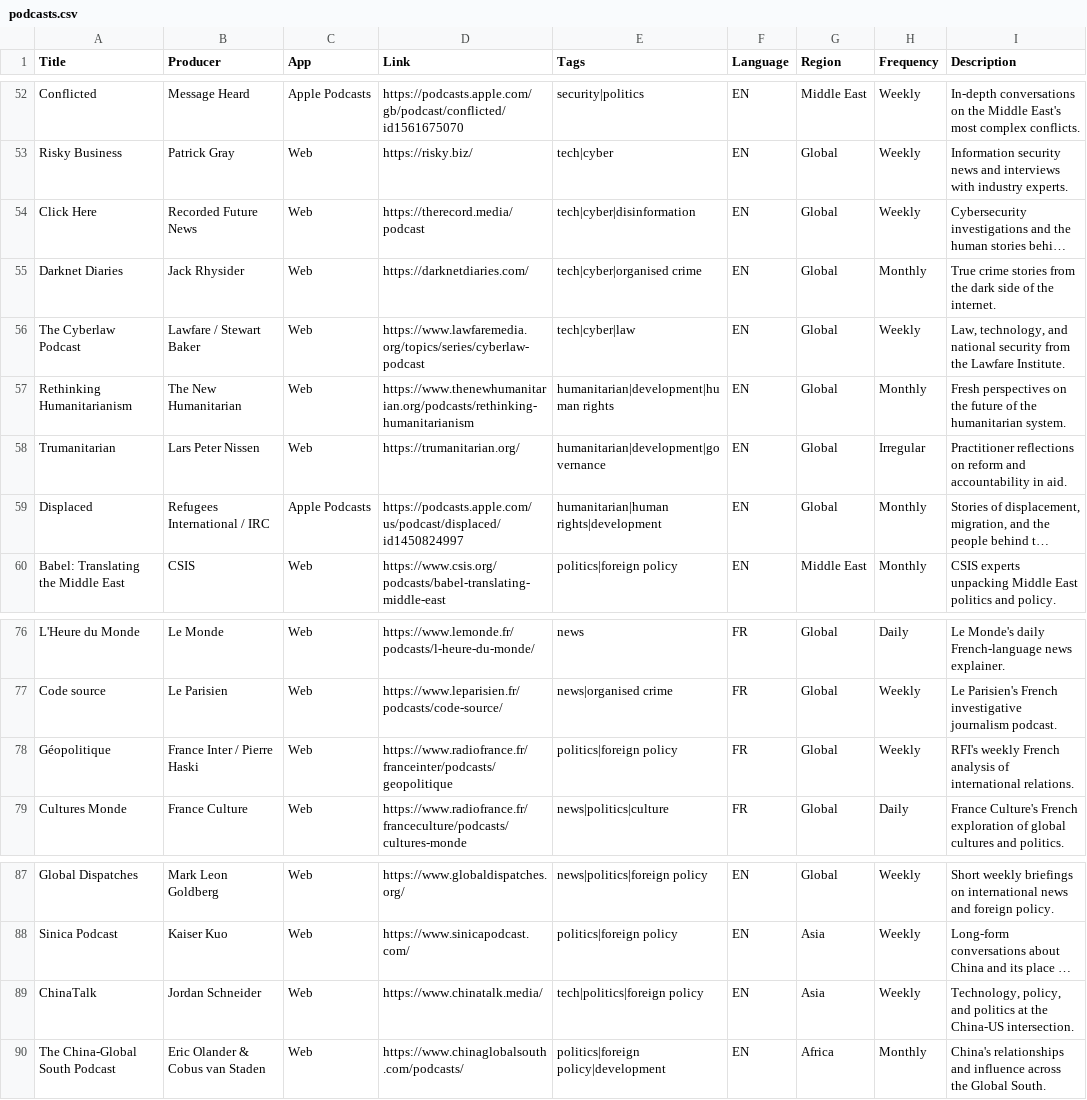
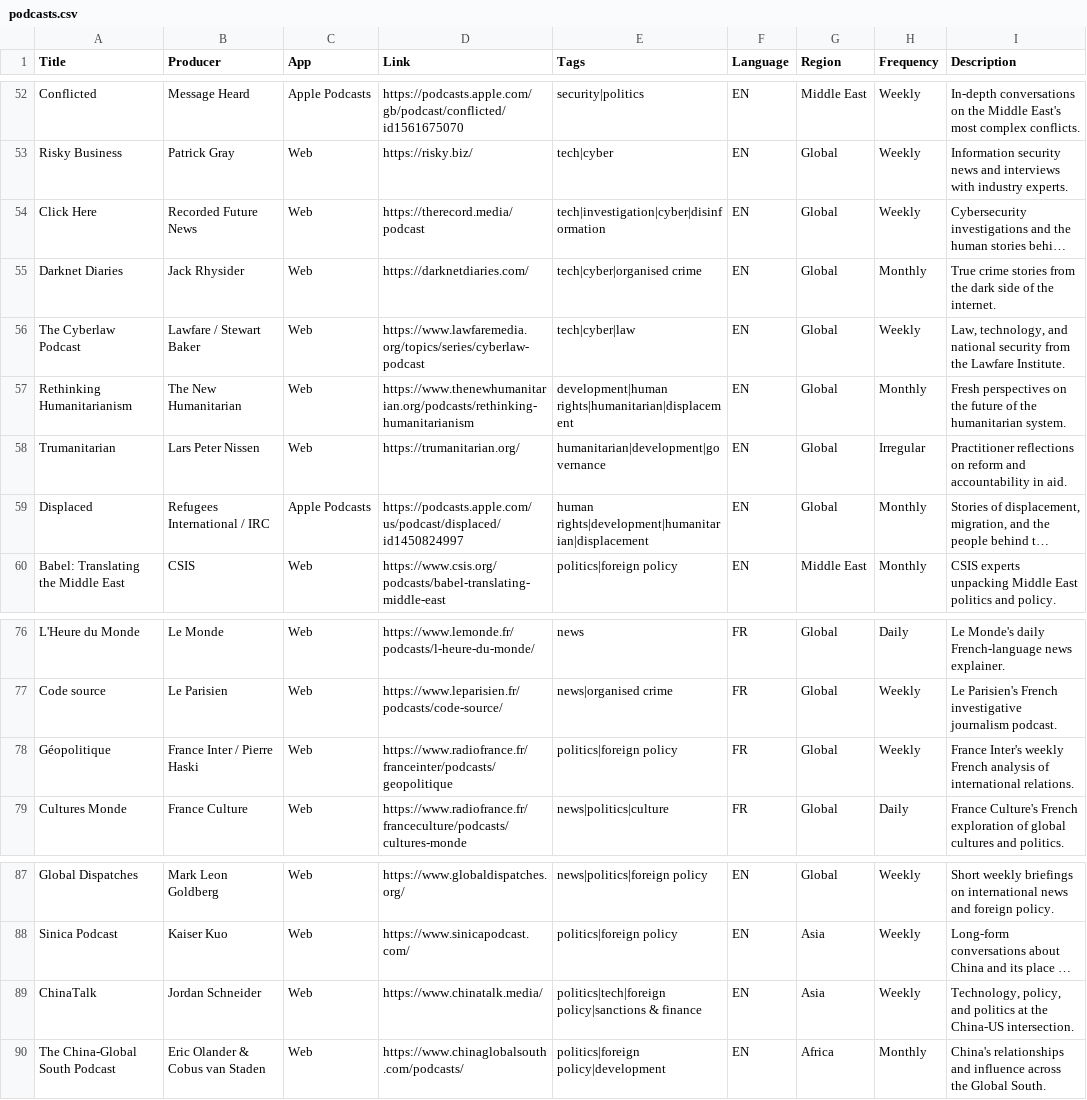
Before and after one commit to OSDC-team/InPod, a CSV file: data/podcasts.csv, drawn as a sheet; only a part is shown, gaps mark what is left out; long unchanged cells end in …; the diff covers the shown part only; the diff names each change by its address in the sheet, - before the commit and + after, or states it on an @@ line.

```diff
--- a/data/podcasts.csv
+++ b/data/podcasts.csv
-E54 (Tags): tech|cyber|disinformation
+E54 (Tags): tech|investigation|cyber|disinformation
-E57 (Tags): humanitarian|development|human rights
+E57 (Tags): development|human rights|humanitarian|displacement
-E59 (Tags): humanitarian|human rights|development
+E59 (Tags): human rights|development|humanitarian|displacement
-I78 (Description): RFI's weekly French…
+I78 (Description): France Inter's weekly French…
-E89 (Tags): tech|politics|foreign policy
+E89 (Tags): politics|tech|foreign policy|sanctions & finance
```
Also changed, not shown: 15 added rows and 22 edited cells elsewhere in this file, 1 other file.
